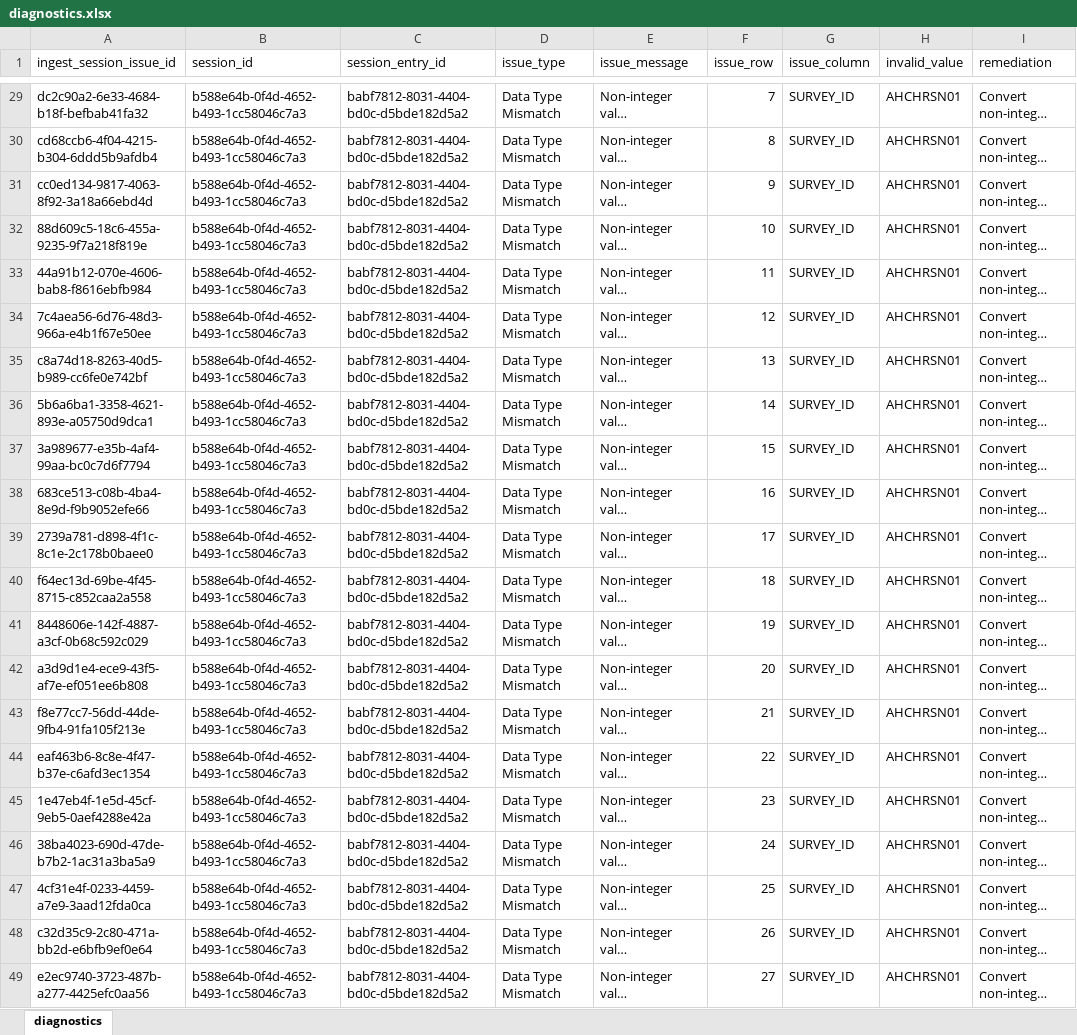
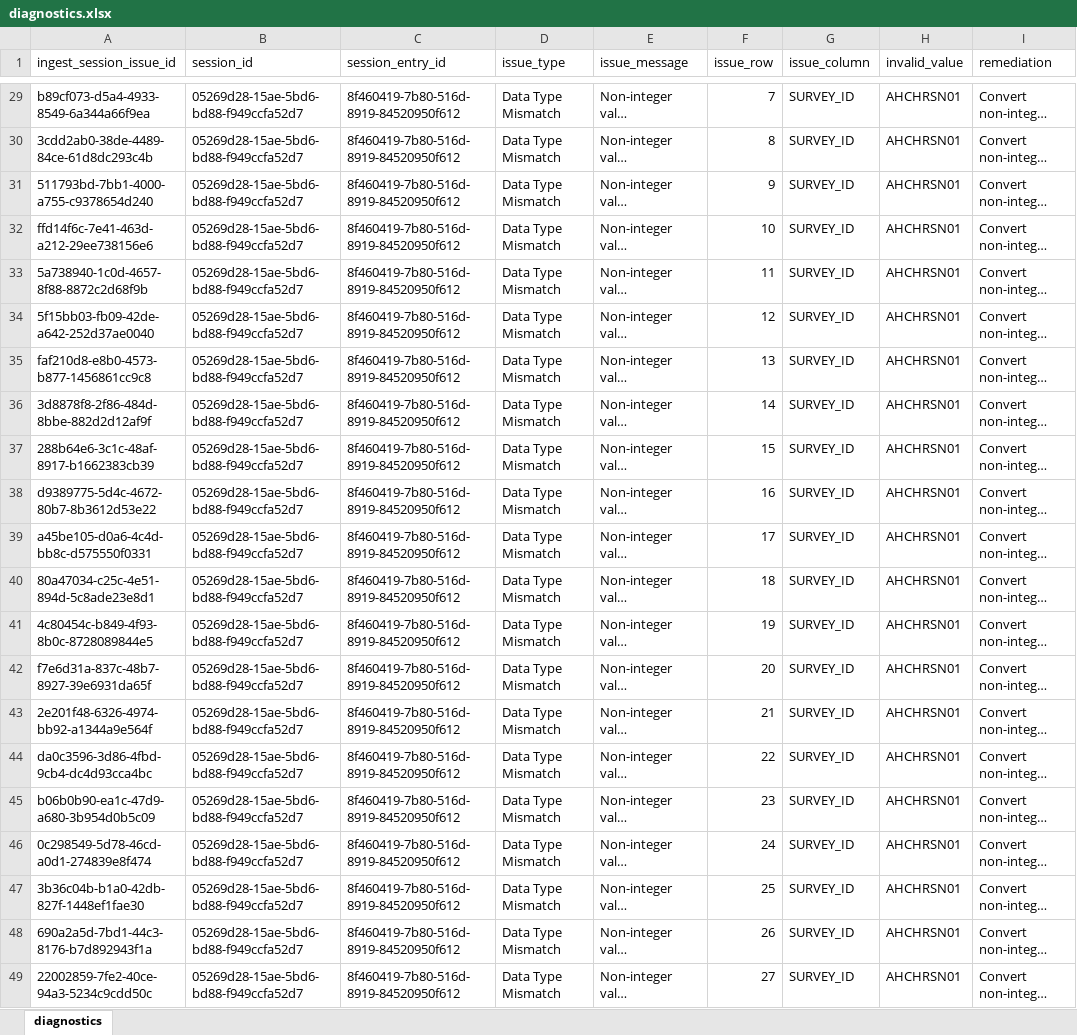
Before and after one commit to qe-collaborative-services/1115-hub, an Excel workbook: support/assurance/results-e2e/diagnostics.xlsx, sheet diagnostics, drawn as a sheet; only a part is shown, gaps mark what is left out; long unchanged cells end in …; values as stored, in another font and other column widths than the file's, no borders; the diff covers the shown part only; the diff names each change by its address in the sheet, - before the commit and + after, or states it on an @@ line.

```diff
--- a/support/assurance/results-e2e/diagnostics.xlsx (sheet diagnostics)
+++ b/support/assurance/results-e2e/diagnostics.xlsx (sheet diagnostics)
-A29 (ingest_session_issue_id): dc2c90a2-6e33-4684-b18f-befbab41fa32
+A29 (ingest_session_issue_id): b89cf073-d5a4-4933-8549-6a344a66f9ea
-B29:B49 (session_id): b588e64b-0f4d-4652-b493-1cc58046c7a3
+B29:B49 (session_id): 05269d28-15ae-5bd6-bd88-f949ccfa52d7
-C29:C49 (session_entry_id): babf7812-8031-4404-bd0c-d5bde182d5a2
+C29:C49 (session_entry_id): 8f460419-7b80-516d-8919-84520950f612
-A30 (ingest_session_issue_id): cd68ccb6-4f04-4215-b304-6ddd5b9afdb4
+A30 (ingest_session_issue_id): 3cdd2ab0-38de-4489-84ce-61d8dc293c4b
-A31 (ingest_session_issue_id): cc0ed134-9817-4063-8f92-3a18a66ebd4d
+A31 (ingest_session_issue_id): 511793bd-7bb1-4000-a755-c9378654d240
-A32 (ingest_session_issue_id): 88d609c5-18c6-455a-9235-9f7a218f819e
+A32 (ingest_session_issue_id): ffd14f6c-7e41-463d-a212-29ee738156e6
-A33 (ingest_session_issue_id): 44a91b12-070e-4606-bab8-f8616ebfb984
+A33 (ingest_session_issue_id): 5a738940-1c0d-4657-8f88-8872c2d68f9b
-A34 (ingest_session_issue_id): 7c4aea56-6d76-48d3-966a-e4b1f67e50ee
+A34 (ingest_session_issue_id): 5f15bb03-fb09-42de-a642-252d37ae0040
-A35 (ingest_session_issue_id): c8a74d18-8263-40d5-b989-cc6fe0e742bf
+A35 (ingest_session_issue_id): faf210d8-e8b0-4573-b877-1456861cc9c8
-A36 (ingest_session_issue_id): 5b6a6ba1-3358-4621-893e-a05750d9dca1
+A36 (ingest_session_issue_id): 3d8878f8-2f86-484d-8bbe-882d2d12af9f
-A37 (ingest_session_issue_id): 3a989677-e35b-4af4-99aa-bc0c7d6f7794
+A37 (ingest_session_issue_id): 288b64e6-3c1c-48af-8917-b1662383cb39
-A38 (ingest_session_issue_id): 683ce513-c08b-4ba4-8e9d-f9b9052efe66
+A38 (ingest_session_issue_id): d9389775-5d4c-4672-80b7-8b3612d53e22
-A39 (ingest_session_issue_id): 2739a781-d898-4f1c-8c1e-2c178b0baee0
+A39 (ingest_session_issue_id): a45be105-d0a6-4c4d-bb8c-d575550f0331
-A40 (ingest_session_issue_id): f64ec13d-69be-4f45-8715-c852caa2a558
+A40 (ingest_session_issue_id): 80a47034-c25c-4e51-894d-5c8ade23e8d1
-A41 (ingest_session_issue_id): 8448606e-142f-4887-a3cf-0b68c592c029
+A41 (ingest_session_issue_id): 4c80454c-b849-4f93-8b0c-8728089844e5
-A42 (ingest_session_issue_id): a3d9d1e4-ece9-43f5-af7e-ef051ee6b808
+A42 (ingest_session_issue_id): f7e6d31a-837c-48b7-8927-39e6931da65f
-A43 (ingest_session_issue_id): f8e77cc7-56dd-44de-9fb4-91fa105f213e
+A43 (ingest_session_issue_id): 2e201f48-6326-4974-bb92-a1344a9e564f
-A44 (ingest_session_issue_id): eaf463b6-8c8e-4f47-b37e-c6afd3ec1354
+A44 (ingest_session_issue_id): da0c3596-3d86-4fbd-9cb4-dc4d93cca4bc
-A45 (ingest_session_issue_id): 1e47eb4f-1e5d-45cf-9eb5-0aef4288e42a
+A45 (ingest_session_issue_id): b06b0b90-ea1c-47d9-a680-3b954d0b5c09
-A46 (ingest_session_issue_id): 38ba4023-690d-47de-b7b2-1ac31a3ba5a9
+A46 (ingest_session_issue_id): 0c298549-5d78-46cd-a0d1-274839e8f474
-A47 (ingest_session_issue_id): 4cf31e4f-0233-4459-a7e9-3aad12fda0ca
+A47 (ingest_session_issue_id): 3b36c04b-b1a0-42db-827f-1448ef1fae30
-A48 (ingest_session_issue_id): c32d35c9-2c80-471a-bb2d-e6bfb9ef0e64
+A48 (ingest_session_issue_id): 690a2a5d-7bd1-44c3-8176-b7d892943f1a
-A49 (ingest_session_issue_id): e2ec9740-3723-487b-a277-4425efc0aa56
+A49 (ingest_session_issue_id): 22002859-7fe2-40ce-94a3-5234c9cdd50c
```
Also changed, not shown: 81 edited cells elsewhere in this sheet, 5 other files.
